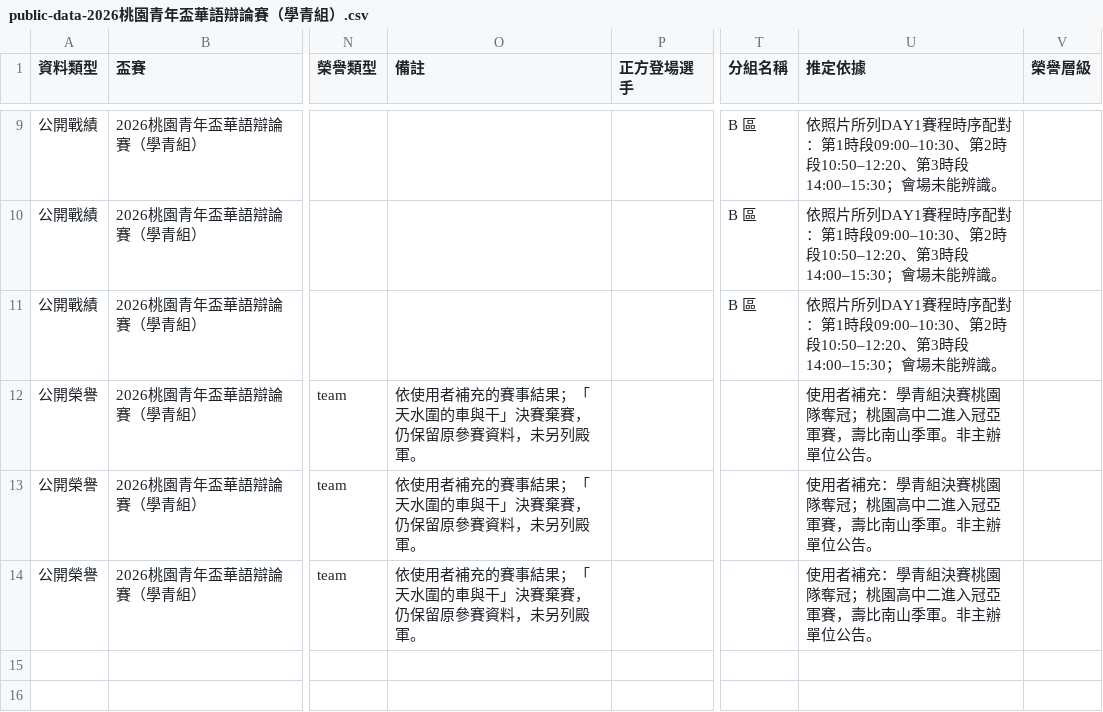
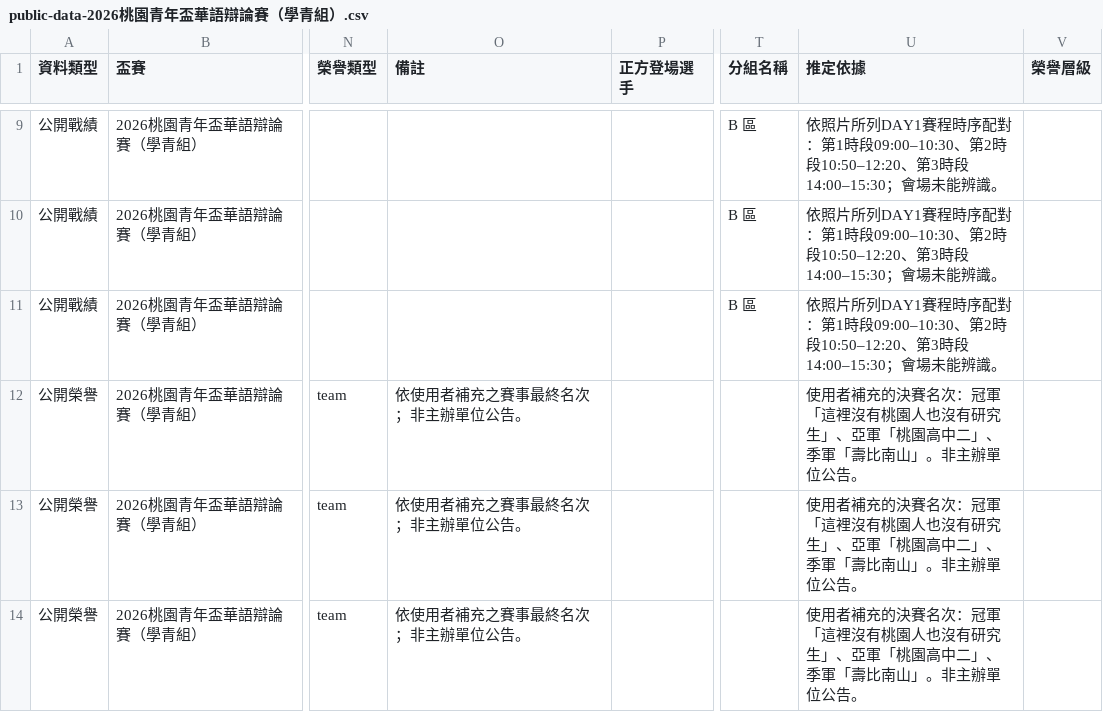
Before and after one commit to macrokernel3000/opendebate, a CSV file: data/public-data-2026桃園青年盃華語辯論賽（學青組）.csv, drawn as a sheet; only a part is shown, gaps mark what is left out; the diff names each change by its address in the sheet, - before the commit and + after, or states it on an @@ line.

Commit message:
Remove Taoyuan Cup forfeiture note from public results

```diff
--- a/data/public-data-2026桃園青年盃華語辯論賽（學青組）.csv
+++ b/data/public-data-2026桃園青年盃華語辯論賽（學青組）.csv
-O12:O14 (備註): 依使用者補充的賽事結果；「天水圍的車與干」決賽棄賽，仍保留原參賽資料，未另列殿軍。
+O12:O14 (備註): 依使用者補充之賽事最終名次；非主辦單位公告。
-U12:U14 (推定依據): …用者補充：學青組決賽桃園隊奪冠；桃園高中二進入冠亞軍賽，壽比南山季軍。非主辦…
+U12:U14 (推定依據): …用者補充的決賽名次：冠軍「這裡沒有桃園人也沒有研究生」、亞軍「桃園高中二」、季軍「壽比南山」。非主辦…
```
Also changed, not shown: 4 other files.
